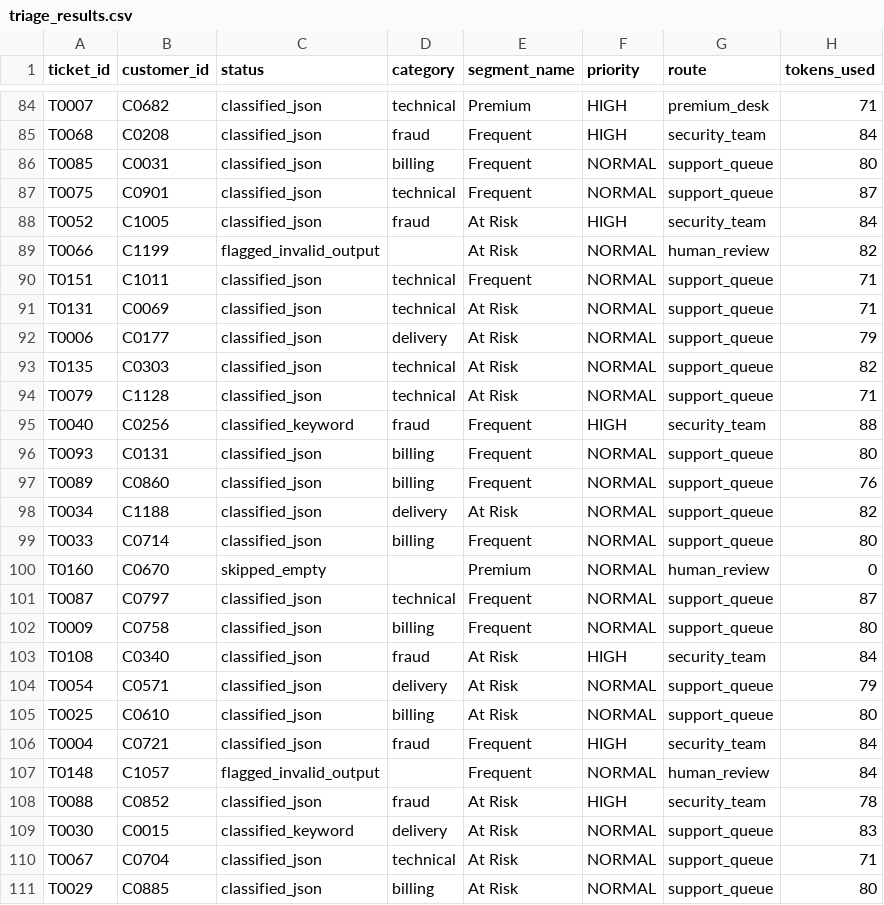
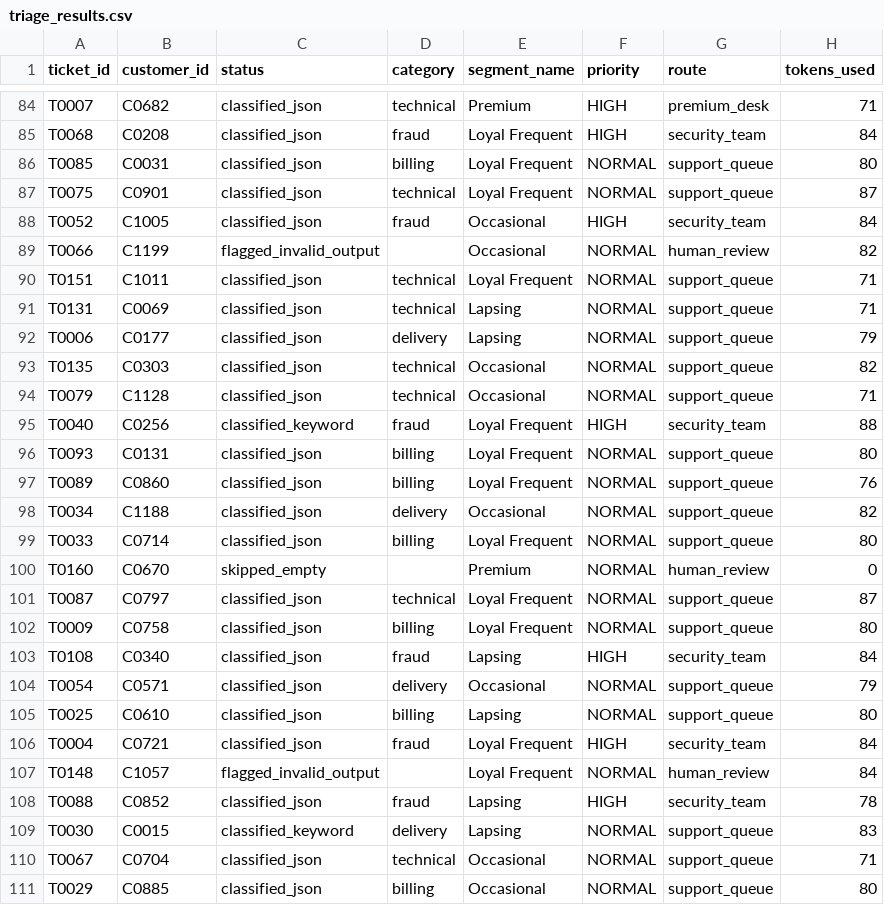
Before and after one commit to Hemanth-005/instamart-customer-intelligence-support-copilot, a CSV file: outputs/triage_results.csv, drawn as a sheet; only a part is shown, gaps mark what is left out; the diff covers the shown part only; the diff names each change by its address in the sheet, - before the commit and + after, or states it on an @@ line.

```diff
--- a/outputs/triage_results.csv
+++ b/outputs/triage_results.csv
-E85:E87 (segment_name): Frequent
+E85:E87 (segment_name): Loyal Frequent
-E88:E89 (segment_name): At Risk
+E88:E89 (segment_name): Occasional
-E90 (segment_name): Frequent
+E90 (segment_name): Loyal Frequent
-E91:E92 (segment_name): At Risk
+E91:E92 (segment_name): Lapsing
-E93:E94 (segment_name): At Risk
+E93:E94 (segment_name): Occasional
-E95:E97 (segment_name): Frequent
+E95:E97 (segment_name): Loyal Frequent
-E98 (segment_name): At Risk
+E98 (segment_name): Occasional
-E99 (segment_name): Frequent
+E99 (segment_name): Loyal Frequent
-E101:E102 (segment_name): Frequent
+E101:E102 (segment_name): Loyal Frequent
-E103 (segment_name): At Risk
+E103 (segment_name): Lapsing
-E104 (segment_name): At Risk
+E104 (segment_name): Occasional
-E105 (segment_name): At Risk
+E105 (segment_name): Lapsing
-E106:E107 (segment_name): Frequent
+E106:E107 (segment_name): Loyal Frequent
-E108:E109 (segment_name): At Risk
+E108:E109 (segment_name): Lapsing
-E110:E111 (segment_name): At Risk
+E110:E111 (segment_name): Occasional
```
Also changed, not shown: 122 edited cells elsewhere in this file, outputs/customer_segments.csv, outputs/triage_budget_demo.csv, 37 other files.
